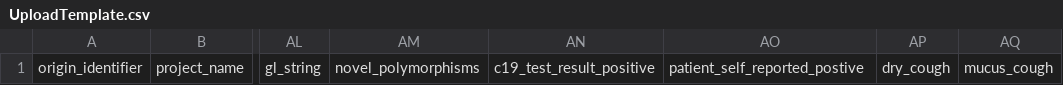
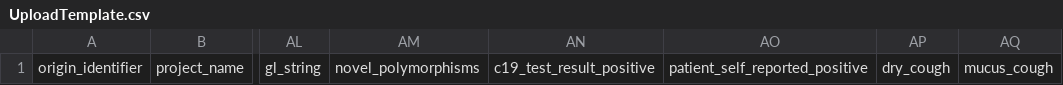
Before and after one commit to UCSF-MS-DCC/HLA-COVID19, a CSV file: public/UploadResources/UploadTemplate.csv, drawn as a sheet; only a part is shown, gaps mark what is left out; the diff names each change by its address in the sheet, - before the commit and + after, or states it on an @@ line.

Commit message:
Add correct favicon, correct the uploadtemplate csv file.

```diff
--- a/public/UploadResources/UploadTemplate.csv
+++ b/public/UploadResources/UploadTemplate.csv
-AO1: patient_self_reported_postive
+AO1: patient_self_reported_positive
```
Also changed, not shown: 3 other files.
